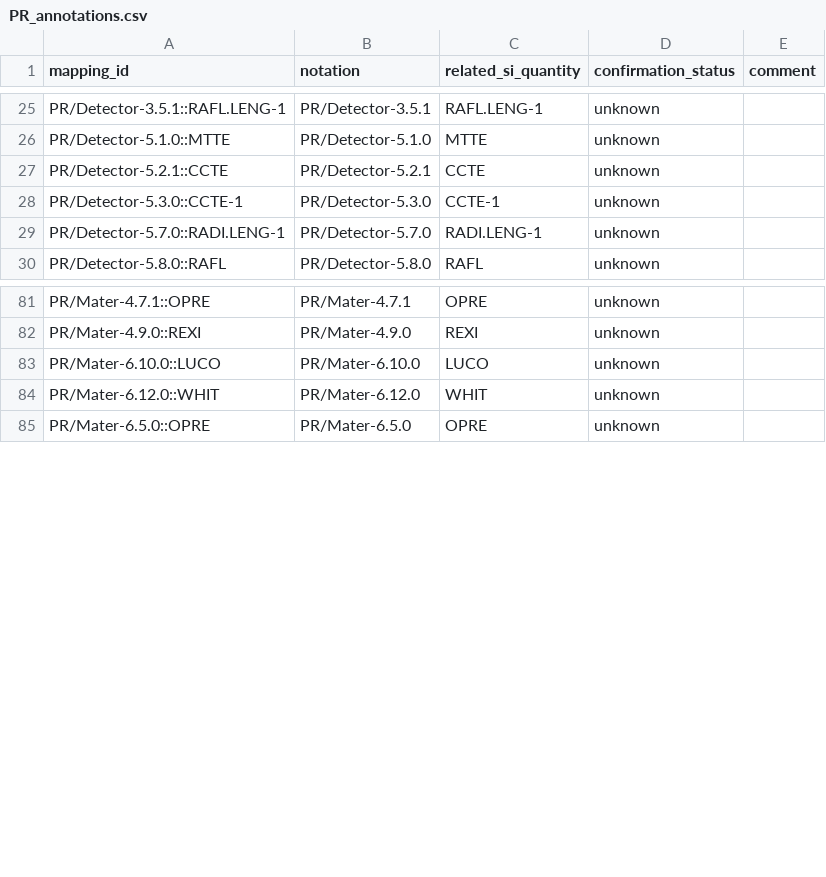
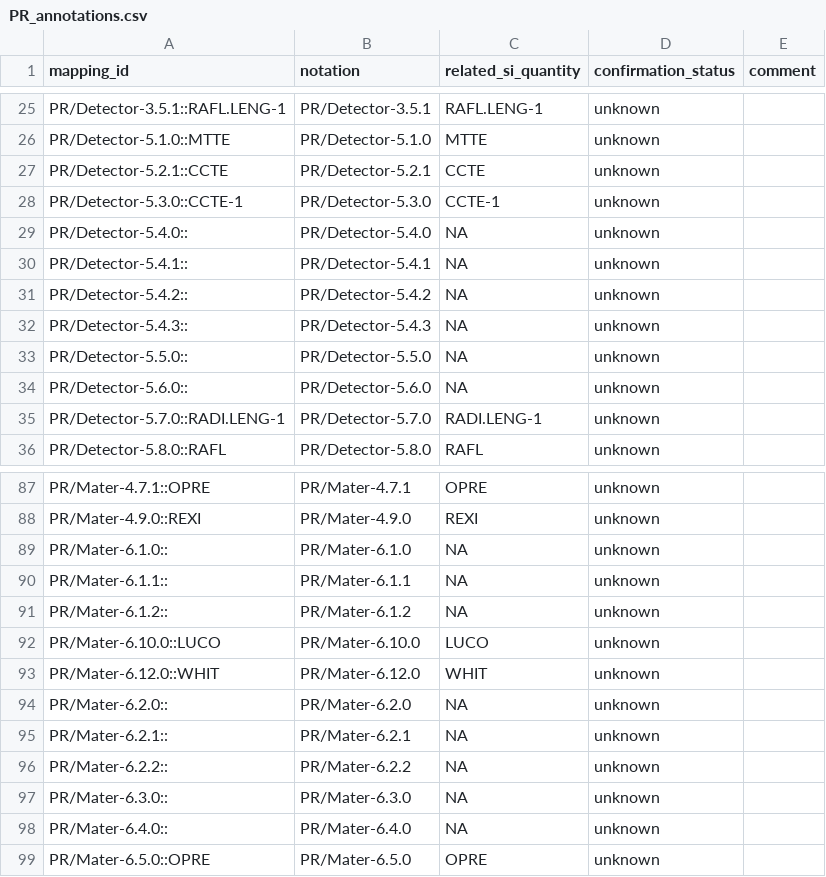
Before and after one commit to Crparedes/service_category_mapping, a CSV file: annotations/PR_annotations.csv, drawn as a sheet; only a part is shown, gaps mark what is left out.

```diff
--- a/annotations/PR_annotations.csv
+++ b/annotations/PR_annotations.csv
@@ -28,2 +28,8 @@ PR/Detector-5.2.1::CCTE,PR/Detector-5.2.1,CCTE,unknown,
 PR/Detector-5.3.0::CCTE-1,PR/Detector-5.3.0,CCTE-1,unknown,
+PR/Detector-5.4.0::,PR/Detector-5.4.0,NA,unknown,
+PR/Detector-5.4.1::,PR/Detector-5.4.1,NA,unknown,
+PR/Detector-5.4.2::,PR/Detector-5.4.2,NA,unknown,
+PR/Detector-5.4.3::,PR/Detector-5.4.3,NA,unknown,
+PR/Detector-5.5.0::,PR/Detector-5.5.0,NA,unknown,
+PR/Detector-5.6.0::,PR/Detector-5.6.0,NA,unknown,
 PR/Detector-5.7.0::RADI.LENG-1,PR/Detector-5.7.0,RADI.LENG-1,unknown,
@@ -82,4 +88,12 @@ PR/Mater-4.7.1::OPRE,PR/Mater-4.7.1,OPRE,unknown,
 PR/Mater-4.9.0::REXI,PR/Mater-4.9.0,REXI,unknown,
+PR/Mater-6.1.0::,PR/Mater-6.1.0,NA,unknown,
+PR/Mater-6.1.1::,PR/Mater-6.1.1,NA,unknown,
+PR/Mater-6.1.2::,PR/Mater-6.1.2,NA,unknown,
 PR/Mater-6.10.0::LUCO,PR/Mater-6.10.0,LUCO,unknown,
 PR/Mater-6.12.0::WHIT,PR/Mater-6.12.0,WHIT,unknown,
+PR/Mater-6.2.0::,PR/Mater-6.2.0,NA,unknown,
+PR/Mater-6.2.1::,PR/Mater-6.2.1,NA,unknown,
+PR/Mater-6.2.2::,PR/Mater-6.2.2,NA,unknown,
+PR/Mater-6.3.0::,PR/Mater-6.3.0,NA,unknown,
+PR/Mater-6.4.0::,PR/Mater-6.4.0,NA,unknown,
 PR/Mater-6.5.0::OPRE,PR/Mater-6.5.0,OPRE,unknown,
```
Also changed, not shown: annotations/EM_annotations.csv, annotations/L_annotations.csv, 9 other files.
